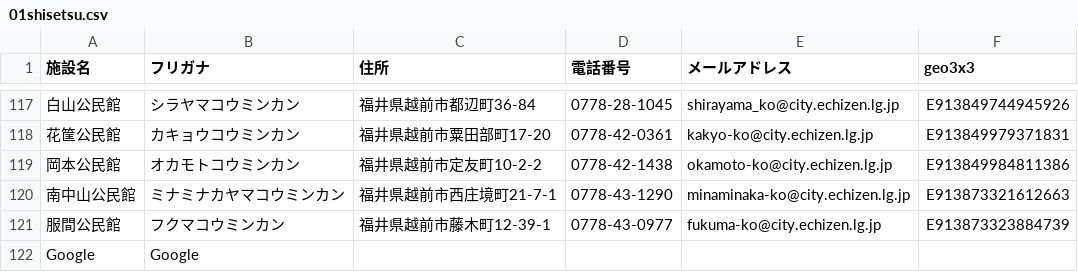
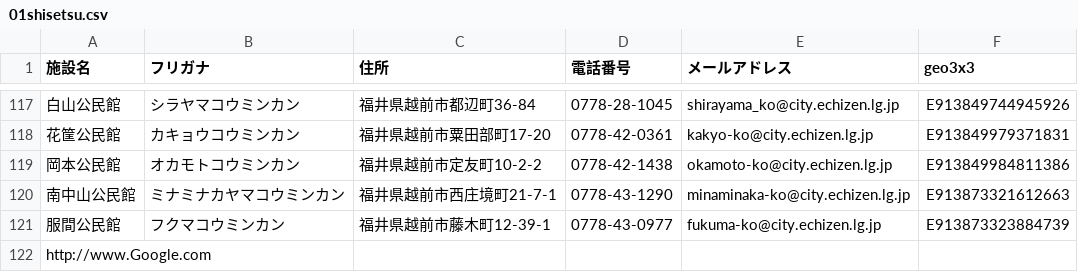
Before and after one commit to Mutsumi-Takeuchi/opendata, a CSV file: 01shisetsu.csv, drawn as a sheet; only a part is shown, gaps mark what is left out; removed rows and columns are numbered as before the commit, all else as after; the diff names each change by its address in the sheet, - before the commit and + after, or states it on an @@ line.

Commit message:
Update 01shisetsu.csv

```diff
--- a/01shisetsu.csv
+++ b/01shisetsu.csv
-row 122: Google | Google
+row 122: http://www.Google.com
```
